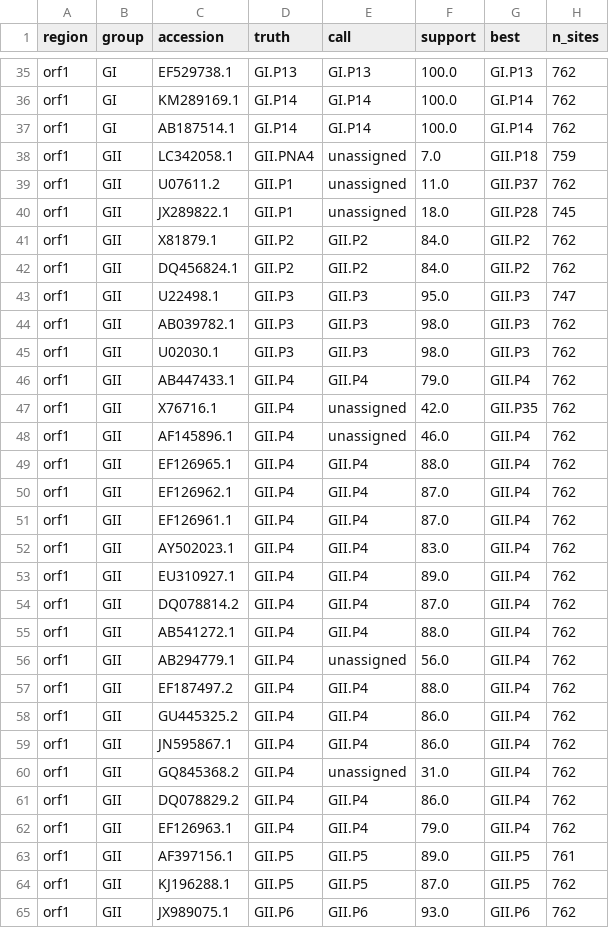
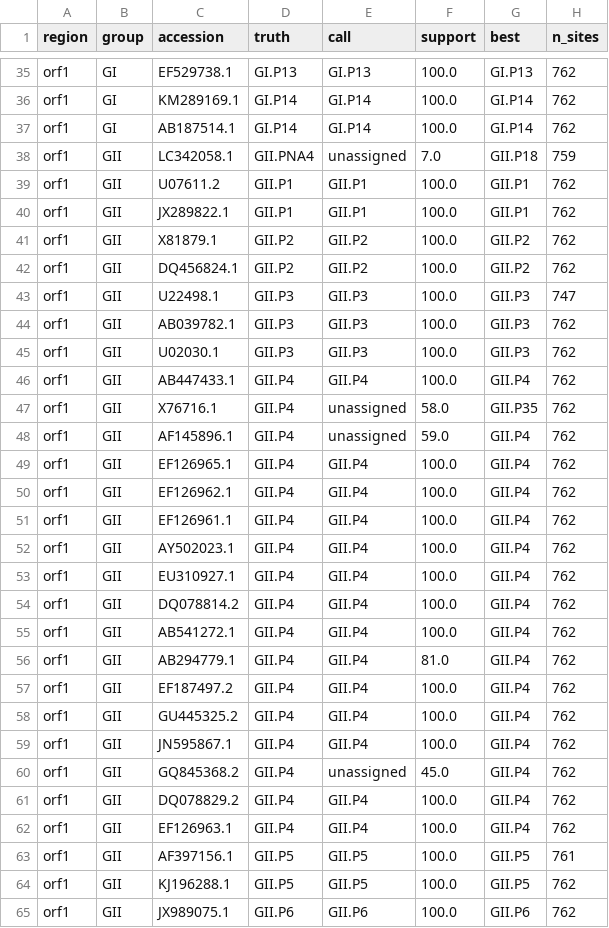
Before and after one commit to ahfitzpa/CaliciTyper, a CSV file: results/loo_default.csv, drawn as a sheet; only a part is shown, gaps mark what is left out; the diff covers the shown part only.

Commit message:
Score genotyping on norovirus only, add F1, and gate calls on RIVM window coverage
Benchmark scope. RIVM's norovirus tool also emits sapovirus genotypes, in
nomenclature that collides with norovirus ("GI.1", "GII.3"), and
validate_vs_rivm.py was scoring them against a norovirus typer. That counted
294 correctly identified sapoviruses as capsid disagreements. Genotyping is now
scored on the 4,295 records RIVM calls norovirus; capsid overall agreement goes
87.63% -> 93.65% and the "RIVM assigns, we do not" count 402 -> 110.

F1. summarise() now reports micro-averaged precision, recall and F1 alongside
agreement, because agree_of_both hides every sequence one tool typed and the
other declined, which is where the remaining gap is. Corrected figures:
genogroup F1 97.92 (norovirus only 98.34), capsid 96.70, P-type 97.82, GII.4
variant 94.75.

Genotyping restricted to GI/GII. The animal genogroups have two or three
references each, enough to return a label but not for it to mean anything, and
the docs already said not to trust those calls. They now stop at genogroup,
which also stops spending the bootstrap (~95% of runtime) on them: 214 of the
5,986 benchmark records were being typed that way.
CALICITYPER_TYPE_ALL_GROUPS=1 restores the old behaviour for reference-set work.

RIVM typing windows. config.RIVM_WINDOW_NT records the two operational windows
-- VP1 region C from the 5' end of VP1 (252 nt GII, 264 GI, 267 GI.9, 255 GIX)
and the 3' end of RdRp (172 nt, 173 GIV). typing.rivm_window_columns() resolves
each to alignment columns by reference occupancy, so an insertion in a few
references cannot shift a window the way genomic coordinates would.

Two new rules follow:
  * input shorter than 172 nt, the shortest window, is rejected before BLAST
    with the reason, instead of being typed and then explained;
  * a call is withheld when its window is under 80% covered
    (CALICITYPER_MIN_WINDOW_COVERAGE), reported as orf1/orf2_window_cov.

The second is a correctness fix, not just a guard: a 3'-VP1 fragment that
misses region C entirely previously produced a confident GII.4_Sydney capsid
call, which RIVM could not make from that input. Full-length genomes are
unaffected (MT451991 covers 155/172 of the RdRp window, 90%, and keeps its
call). The 80% figure is provisional until the truncation leave-one-out curve
sets it.

```diff
--- a/results/loo_default.csv
+++ b/results/loo_default.csv
@@ -38,28 +38,28 @@ orf1,GI,AB187514.1,GI.P14,GI.P14,100.0,GI.P14,762
 orf1,GII,LC342058.1,GII.PNA4,unassigned,7.0,GII.P18,759
-orf1,GII,U07611.2,GII.P1,unassigned,11.0,GII.P37,762
-orf1,GII,JX289822.1,GII.P1,unassigned,18.0,GII.P28,745
-orf1,GII,X81879.1,GII.P2,GII.P2,84.0,GII.P2,762
-orf1,GII,DQ456824.1,GII.P2,GII.P2,84.0,GII.P2,762
-orf1,GII,U22498.1,GII.P3,GII.P3,95.0,GII.P3,747
-orf1,GII,AB039782.1,GII.P3,GII.P3,98.0,GII.P3,762
-orf1,GII,U02030.1,GII.P3,GII.P3,98.0,GII.P3,762
-orf1,GII,AB447433.1,GII.P4,GII.P4,79.0,GII.P4,762
-orf1,GII,X76716.1,GII.P4,unassigned,42.0,GII.P35,762
-orf1,GII,AF145896.1,GII.P4,unassigned,46.0,GII.P4,762
-orf1,GII,EF126965.1,GII.P4,GII.P4,88.0,GII.P4,762
-orf1,GII,EF126962.1,GII.P4,GII.P4,87.0,GII.P4,762
-orf1,GII,EF126961.1,GII.P4,GII.P4,87.0,GII.P4,762
-orf1,GII,AY502023.1,GII.P4,GII.P4,83.0,GII.P4,762
-orf1,GII,EU310927.1,GII.P4,GII.P4,89.0,GII.P4,762
-orf1,GII,DQ078814.2,GII.P4,GII.P4,87.0,GII.P4,762
-orf1,GII,AB541272.1,GII.P4,GII.P4,88.0,GII.P4,762
-orf1,GII,AB294779.1,GII.P4,unassigned,56.0,GII.P4,762
-orf1,GII,EF187497.2,GII.P4,GII.P4,88.0,GII.P4,762
-orf1,GII,GU445325.2,GII.P4,GII.P4,86.0,GII.P4,762
-orf1,GII,JN595867.1,GII.P4,GII.P4,86.0,GII.P4,762
-orf1,GII,GQ845368.2,GII.P4,unassigned,31.0,GII.P4,762
-orf1,GII,DQ078829.2,GII.P4,GII.P4,86.0,GII.P4,762
-orf1,GII,EF126963.1,GII.P4,GII.P4,79.0,GII.P4,762
-orf1,GII,AF397156.1,GII.P5,GII.P5,89.0,GII.P5,761
-orf1,GII,KJ196288.1,GII.P5,GII.P5,87.0,GII.P5,762
-orf1,GII,JX989075.1,GII.P6,GII.P6,93.0,GII.P6,762
+orf1,GII,U07611.2,GII.P1,GII.P1,100.0,GII.P1,762
+orf1,GII,JX289822.1,GII.P1,GII.P1,100.0,GII.P1,762
+orf1,GII,X81879.1,GII.P2,GII.P2,100.0,GII.P2,762
+orf1,GII,DQ456824.1,GII.P2,GII.P2,100.0,GII.P2,762
+orf1,GII,U22498.1,GII.P3,GII.P3,100.0,GII.P3,747
+orf1,GII,AB039782.1,GII.P3,GII.P3,100.0,GII.P3,762
+orf1,GII,U02030.1,GII.P3,GII.P3,100.0,GII.P3,762
+orf1,GII,AB447433.1,GII.P4,GII.P4,100.0,GII.P4,762
+orf1,GII,X76716.1,GII.P4,unassigned,58.0,GII.P35,762
+orf1,GII,AF145896.1,GII.P4,unassigned,59.0,GII.P4,762
+orf1,GII,EF126965.1,GII.P4,GII.P4,100.0,GII.P4,762
+orf1,GII,EF126962.1,GII.P4,GII.P4,100.0,GII.P4,762
+orf1,GII,EF126961.1,GII.P4,GII.P4,100.0,GII.P4,762
+orf1,GII,AY502023.1,GII.P4,GII.P4,100.0,GII.P4,762
+orf1,GII,EU310927.1,GII.P4,GII.P4,100.0,GII.P4,762
+orf1,GII,DQ078814.2,GII.P4,GII.P4,100.0,GII.P4,762
+orf1,GII,AB541272.1,GII.P4,GII.P4,100.0,GII.P4,762
+orf1,GII,AB294779.1,GII.P4,GII.P4,81.0,GII.P4,762
+orf1,GII,EF187497.2,GII.P4,GII.P4,100.0,GII.P4,762
+orf1,GII,GU445325.2,GII.P4,GII.P4,100.0,GII.P4,762
+orf1,GII,JN595867.1,GII.P4,GII.P4,100.0,GII.P4,762
+orf1,GII,GQ845368.2,GII.P4,unassigned,45.0,GII.P4,762
+orf1,GII,DQ078829.2,GII.P4,GII.P4,100.0,GII.P4,762
+orf1,GII,EF126963.1,GII.P4,GII.P4,100.0,GII.P4,762
+orf1,GII,AF397156.1,GII.P5,GII.P5,100.0,GII.P5,761
+orf1,GII,KJ196288.1,GII.P5,GII.P5,100.0,GII.P5,762
+orf1,GII,JX989075.1,GII.P6,GII.P6,100.0,GII.P6,762
```
Also changed, not shown: 145 edited cells elsewhere in this file, 16 other files.
